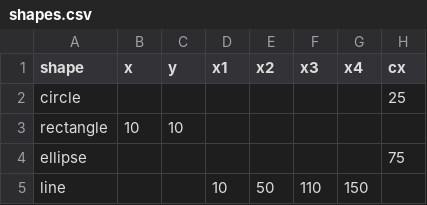
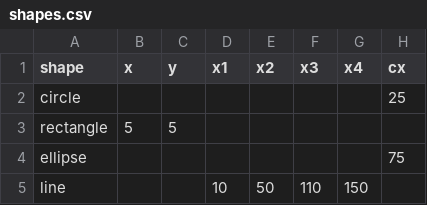
Before and after one commit to gokulviijayakumar/gokulvijayakumar.github.io, a CSV file: shapes.csv, drawn as a sheet; only a part is shown; the diff names each change by its address in the sheet, - before the commit and + after, or states it on an @@ line.

Commit message:
updates shapes

```diff
--- a/shapes.csv
+++ b/shapes.csv
-B3 (x): 10
+B3 (x): 5
-C3 (y): 10
+C3 (y): 5
```
